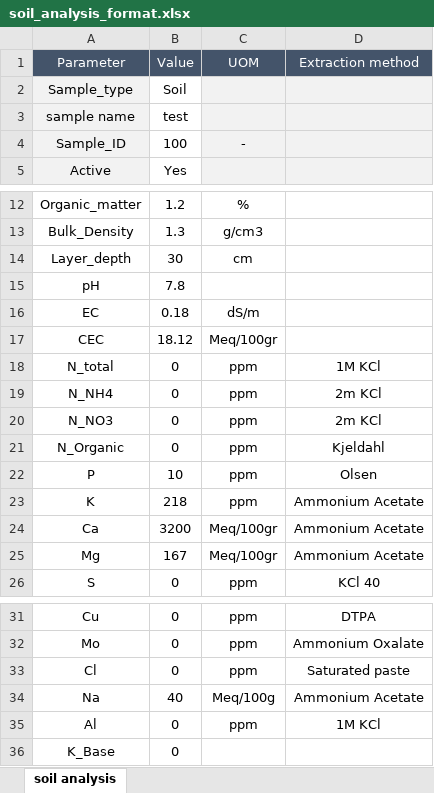
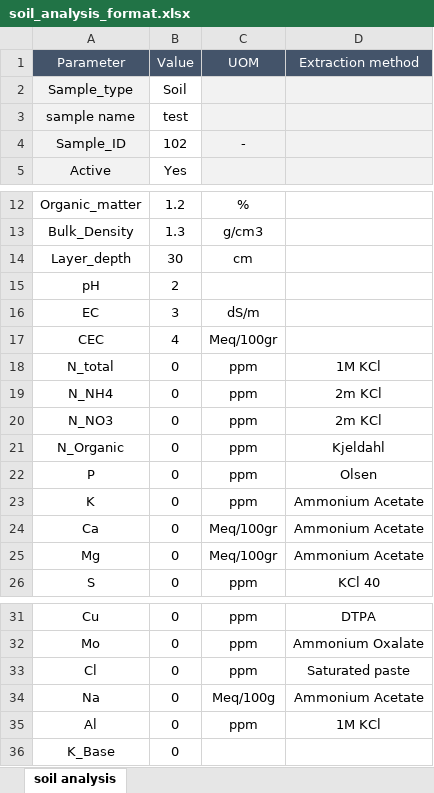
Before and after one commit to omerwolf/Final-Project-Maven, an Excel workbook: target/classes/soil_analysis_format.xlsx, sheet soil analysis, drawn as a sheet; only a part is shown, gaps mark what is left out; values as stored, in another font and other column widths than the file's, no borders; the diff names each change by its address in the sheet, - before the commit and + after, or states it on an @@ line.

```diff
--- a/target/classes/soil_analysis_format.xlsx (sheet soil analysis)
+++ b/target/classes/soil_analysis_format.xlsx (sheet soil analysis)
-B4 (Value): 100
+B4 (Value): 102
-B15 (Value): 7.8
+B15 (Value): 2
-B16 (Value): 0.18
+B16 (Value): 3
-B17 (Value): 18.12
+B17 (Value): 4
-B22 (Value): 10
+B22 (Value): 0
-B23 (Value): 218
+B23 (Value): 0
-B24 (Value): 3200
+B24 (Value): 0
-B25 (Value): 167
+B25 (Value): 0
-B34 (Value): 40
+B34 (Value): 0
```
Also changed, not shown: src/main/resources/soil_analysis_format.xlsx, src/main/resources/water_analysis_format.xlsx, 17 other files.
